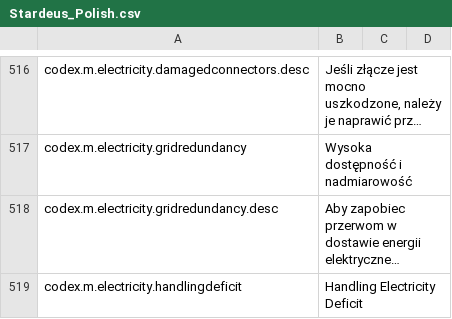
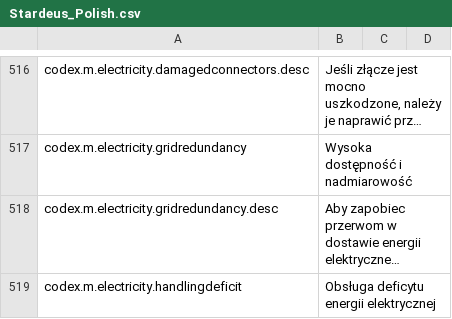
Before and after one commit to Hades3623/Stardeus-PL, a CSV file: Stardeus_Polish.csv, drawn as a sheet; only a part is shown, gaps mark what is left out; long unchanged cells end in …; the diff covers the shown part only; the diff names each change by its address in the sheet, - before the commit and + after, or states it on an @@ line.

Commit message:
Update Stardeus_Polish.csv

```diff
--- a/Stardeus_Polish.csv
+++ b/Stardeus_Polish.csv
-B519: Handling Electricity Deficit
+B519: Obsługa deficytu energii elektrycznej
```
Also changed, not shown: 1 edited cell elsewhere in this file.
